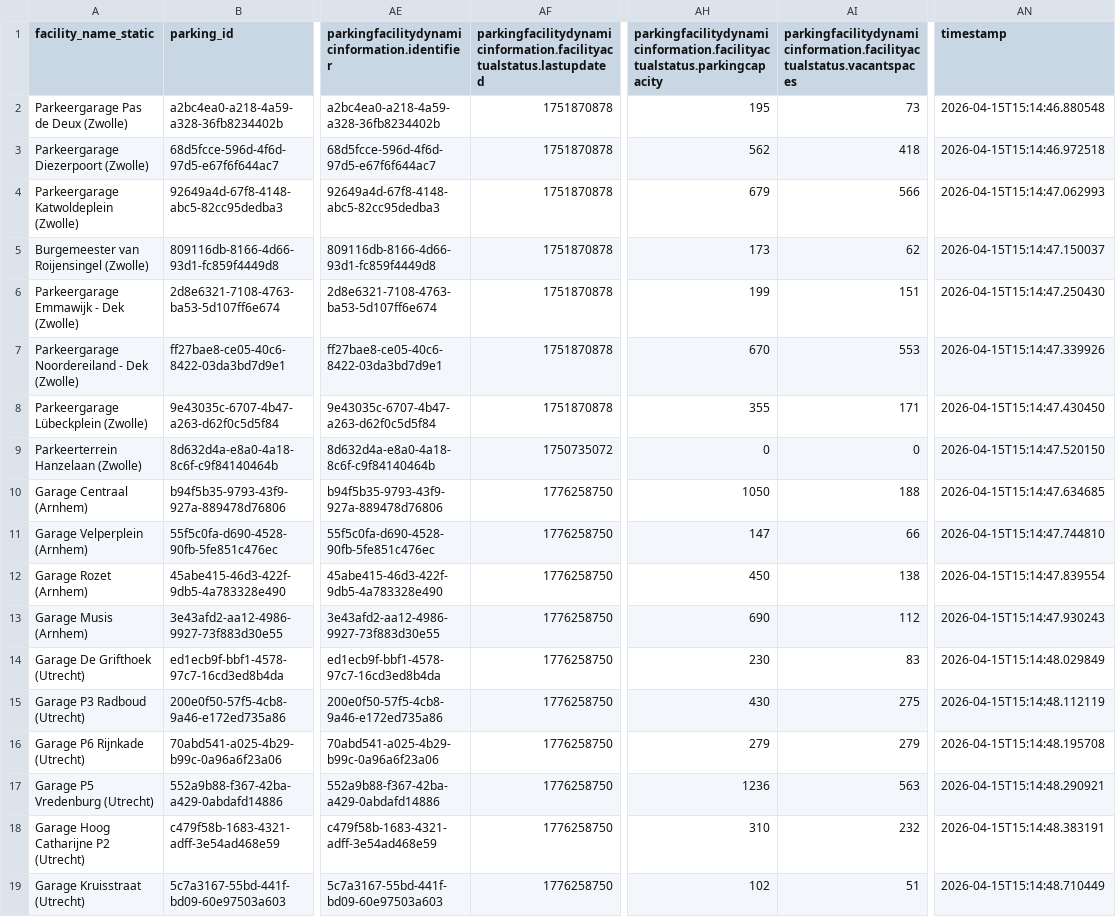
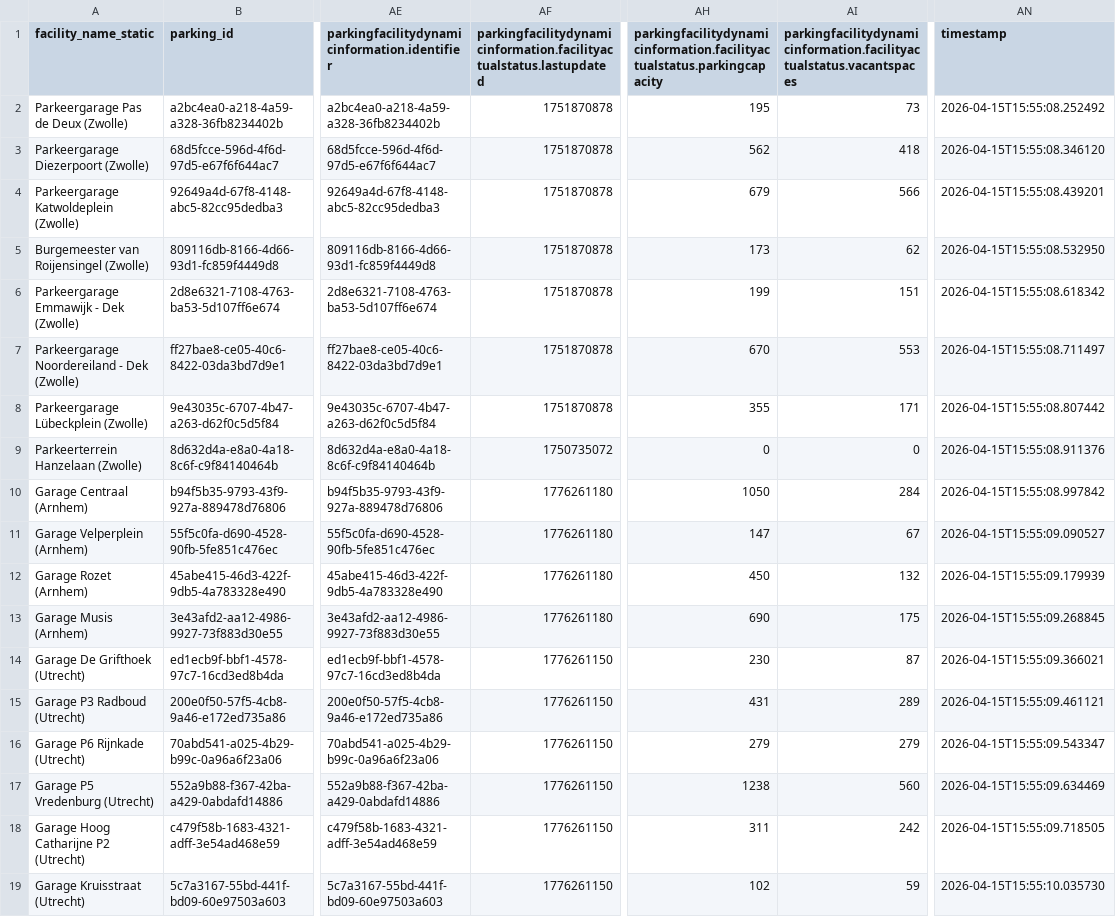
Before and after one commit to sjoerdreyer/parking_recommender, a CSV file: data/processed/parking_combined.csv, drawn as a sheet; only a part is shown, gaps mark what is left out; the diff covers the shown part only; the diff names each change by its address in the sheet, - before the commit and + after, or states it on an @@ line.

```diff
--- a/data/processed/parking_combined.csv
+++ b/data/processed/parking_combined.csv
-AN2 (timestamp): 2026-04-15T15:14:46.880548
+AN2 (timestamp): 2026-04-15T15:55:08.252492
-AN3 (timestamp): 2026-04-15T15:14:46.972518
+AN3 (timestamp): 2026-04-15T15:55:08.346120
-AN4 (timestamp): 2026-04-15T15:14:47.062993
+AN4 (timestamp): 2026-04-15T15:55:08.439201
-AN5 (timestamp): 2026-04-15T15:14:47.150037
+AN5 (timestamp): 2026-04-15T15:55:08.532950
-AN6 (timestamp): 2026-04-15T15:14:47.250430
+AN6 (timestamp): 2026-04-15T15:55:08.618342
-AN7 (timestamp): 2026-04-15T15:14:47.339926
+AN7 (timestamp): 2026-04-15T15:55:08.711497
-AN8 (timestamp): 2026-04-15T15:14:47.430450
+AN8 (timestamp): 2026-04-15T15:55:08.807442
-AN9 (timestamp): 2026-04-15T15:14:47.520150
+AN9 (timestamp): 2026-04-15T15:55:08.911376
-AF10:AF13: 1776258750
+AF10:AF13: 1776261180
-AI10: 188
+AI10: 284
-AN10 (timestamp): 2026-04-15T15:14:47.634685
+AN10 (timestamp): 2026-04-15T15:55:08.997842
-AI11: 66
+AI11: 67
-AN11 (timestamp): 2026-04-15T15:14:47.744810
+AN11 (timestamp): 2026-04-15T15:55:09.090527
-AI12: 138
+AI12: 132
-AN12 (timestamp): 2026-04-15T15:14:47.839554
+AN12 (timestamp): 2026-04-15T15:55:09.179939
-AI13: 112
+AI13: 175
-AN13 (timestamp): 2026-04-15T15:14:47.930243
+AN13 (timestamp): 2026-04-15T15:55:09.268845
-AF14:AF19: 1776258750
+AF14:AF19: 1776261150
-AI14: 83
+AI14: 87
-AN14 (timestamp): 2026-04-15T15:14:48.029849
+AN14 (timestamp): 2026-04-15T15:55:09.366021
-AH15: 430
+AH15: 431
-AI15: 275
+AI15: 289
-AN15 (timestamp): 2026-04-15T15:14:48.112119
+AN15 (timestamp): 2026-04-15T15:55:09.461121
-AN16 (timestamp): 2026-04-15T15:14:48.195708
+AN16 (timestamp): 2026-04-15T15:55:09.543347
-AH17: 1236
+AH17: 1238
-AI17: 563
+AI17: 560
-AN17 (timestamp): 2026-04-15T15:14:48.290921
+AN17 (timestamp): 2026-04-15T15:55:09.634469
-AH18: 310
+AH18: 311
-AI18: 232
+AI18: 242
-AN18 (timestamp): 2026-04-15T15:14:48.383191
+AN18 (timestamp): 2026-04-15T15:55:09.718505
-AI19: 51
+AI19: 59
-AN19 (timestamp): 2026-04-15T15:14:48.710449
+AN19 (timestamp): 2026-04-15T15:55:10.035730
```
Also changed, not shown: 17 edited cells elsewhere in this file, data/processed/parking_facilities_overview.csv, data/raw/dynamic_parking.csv, 1 other file.
